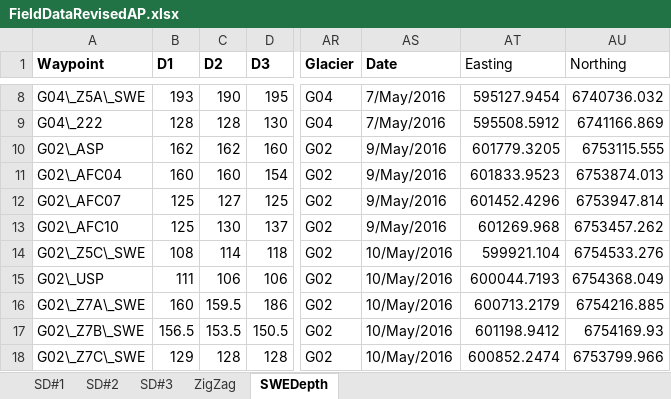
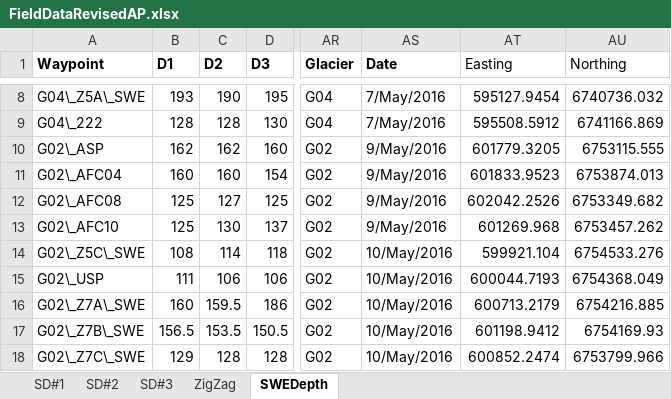
Before and after one commit to apulwicki/SnowDepth, an Excel workbook: FieldDataRevisedAP.xlsx, sheet SWEDepth, drawn as a sheet; only a part is shown, gaps mark what is left out; values as stored, in another font and other column widths than the file's, no borders; charts and pictures not drawn; the diff names each change by its address in the sheet, - before the commit and + after, or states it on an @@ line.

```diff
--- a/FieldDataRevisedAP.xlsx (sheet SWEDepth)
+++ b/FieldDataRevisedAP.xlsx (sheet SWEDepth)
-A12 (Waypoint): G02\_AFC07
+A12 (Waypoint): G02\_AFC08
-AT12 (Easting): 601452.4296
+AT12 (Easting): 602042.2526
-AU12 (Northing): 6753947.814
+AU12 (Northing): 6753349.682
```
Also changed, not shown: 4 other files.
